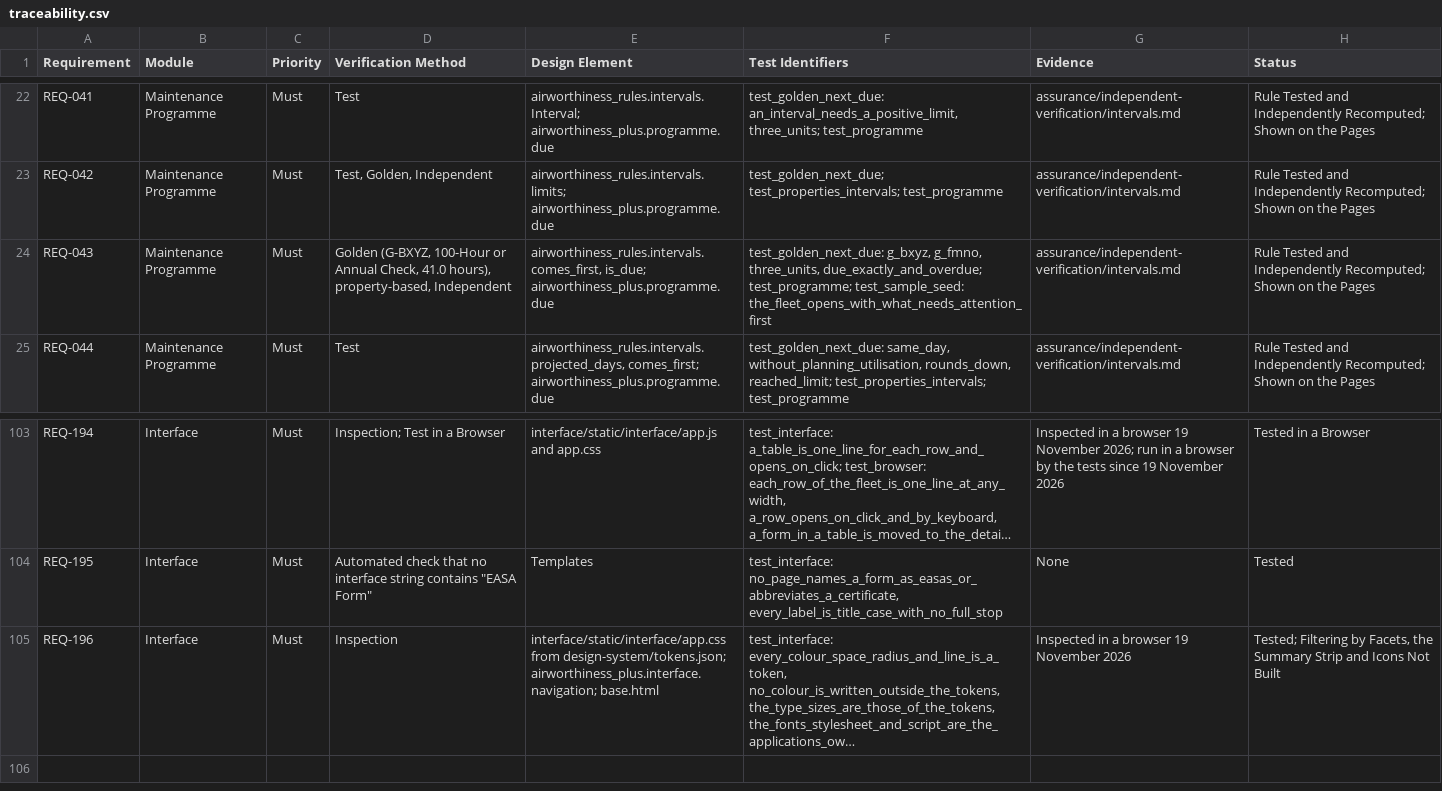
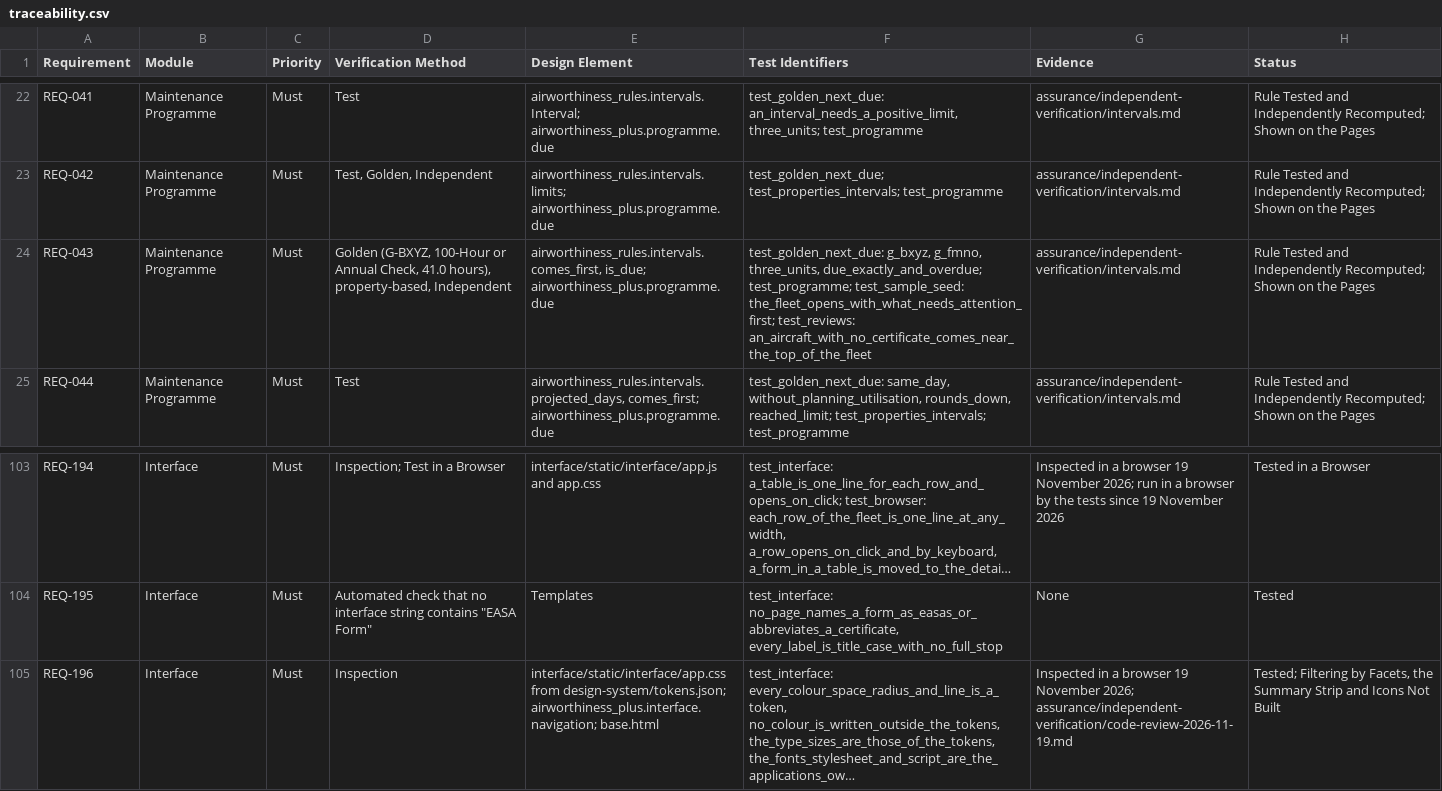
Before and after one commit to alxtkng/airworthiness-plus, a CSV file: requirements/traceability.csv, drawn as a sheet; only a part is shown, gaps mark what is left out; long unchanged cells end in …; the diff names each change by its address in the sheet, - before the commit and + after, or states it on an @@ line.

```diff
--- a/requirements/traceability.csv
+++ b/requirements/traceability.csv
-F24 (Test Identifiers): …test_programme; test_sample_seed: the_fleet_opens_with_what_needs_attention_first
+F24 (Test Identifiers): …test_programme; test_sample_seed: the_fleet_opens_with_what_needs_attention_first; test_reviews: an_aircraft_with_no_certificate_comes_near_the_top_of_the_fleet
-G105 (Evidence): …19 November 2026
+G105 (Evidence): …19 November 2026; assurance/independent-verification/code-review-2026-11-19.md
```
Also changed, not shown: 3 other files.
